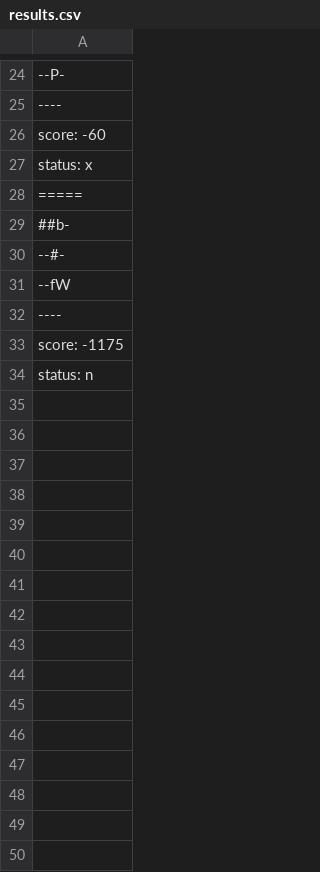
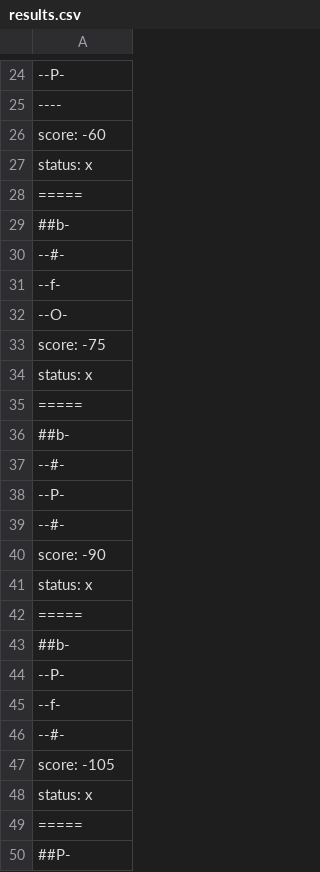
Before and after one commit to filipe-e-pedro/MC322-A_1s_2022, a CSV file: lab05/bin/pt/c40task/l05wumpus/results.csv, drawn as a sheet; only a part is shown, gaps mark what is left out; the diff covers the shown part only.

```diff
--- a/lab05/bin/pt/c40task/l05wumpus/results.csv
+++ b/lab05/bin/pt/c40task/l05wumpus/results.csv
@@ -30,5 +30,21 @@ status: x
 --#-
---fW
-----
-score: -1175
-status: n
+--f-
+--O-
+score: -75
+status: x
+=====
+##b-
+--#-
+--P-
+--#-
+score: -90
+status: x
+=====
+##b-
+--P-
+--f-
+--#-
+score: -105
+status: x
+=====
+##P-
```
Also changed, not shown: 19 added rows elsewhere in this file, lab05/src/pt/c40task/l05wumpus/results.csv, 16 other files.
